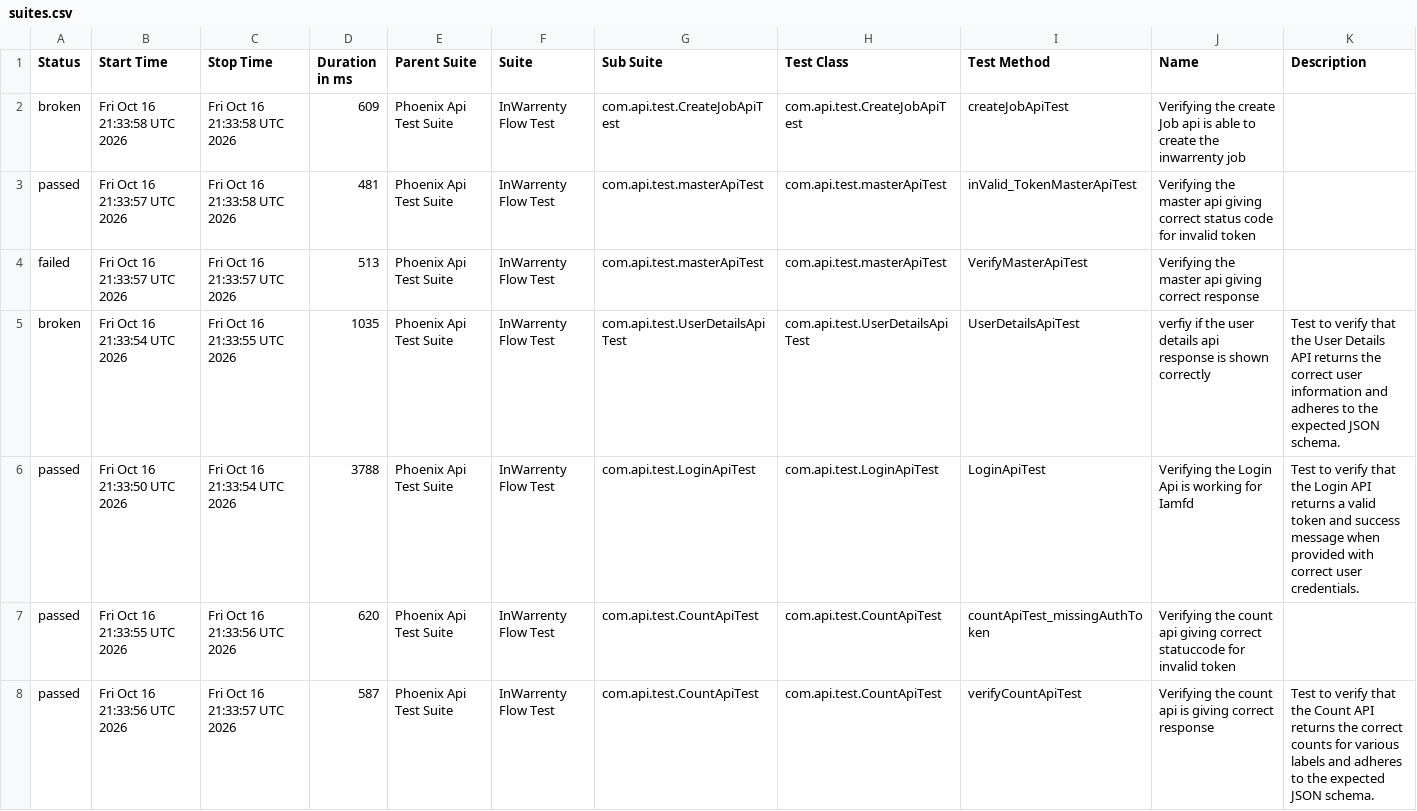
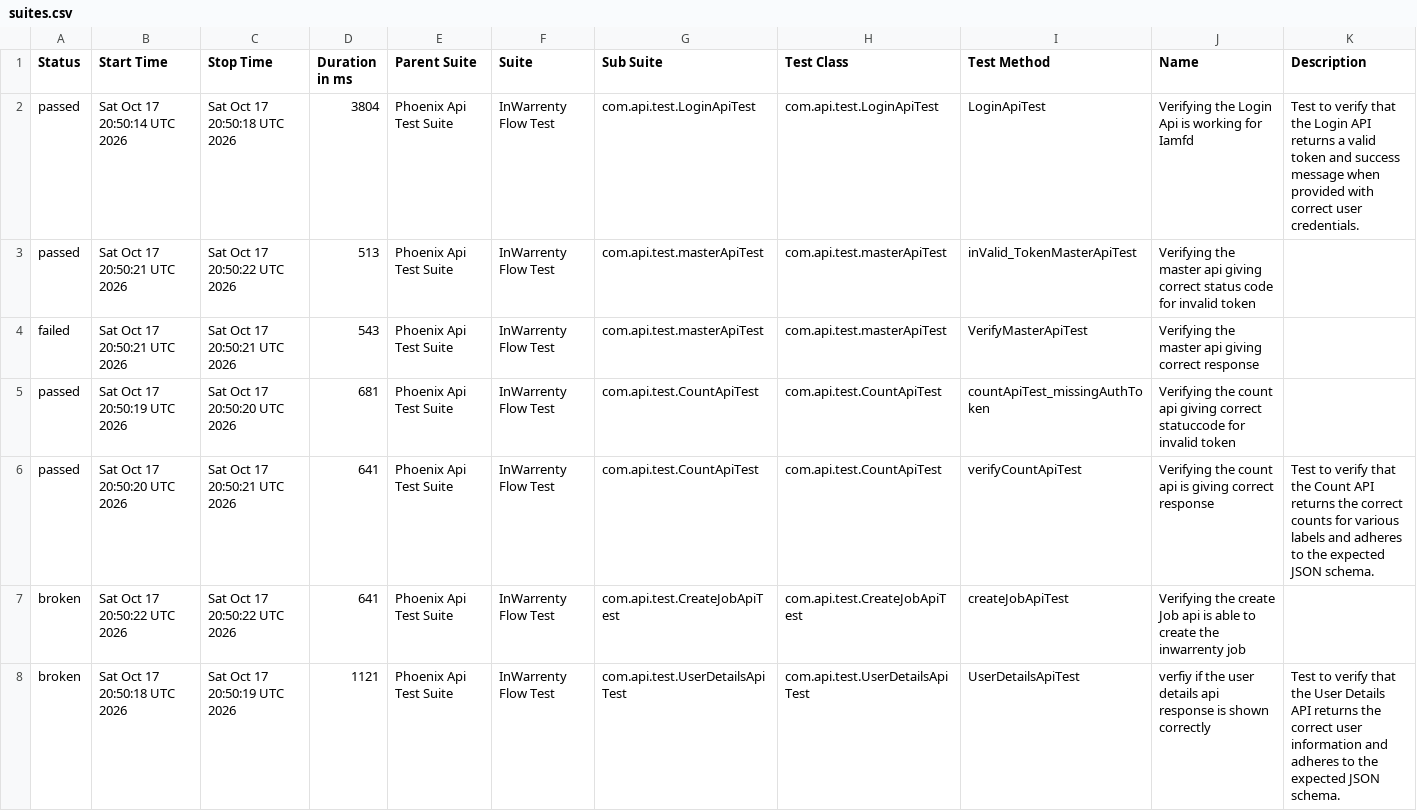
Before and after one commit to ganeshbs98/UI_APIFrameWork, a CSV file: data/suites.csv, drawn as a sheet.

```diff
--- a/data/suites.csv
+++ b/data/suites.csv
@@ -1,8 +1,8 @@
 "Status","Start Time","Stop Time","Duration in ms","Parent Suite","Suite","Sub Suite","Test Class","Test Method","Name","Description"
-"broken","Fri Oct 16 21:33:58 UTC 2026","Fri Oct 16 21:33:58 UTC 2026","609","Phoenix Api Test Suite","InWarrenty Flow Test","com.api.test.CreateJobApiTest","com.api.test.CreateJobApiTest","createJobApiTest","Verifying the create Job api is able to create the inwarrenty job",""
-"passed","Fri Oct 16 21:33:57 UTC 2026","Fri Oct 16 21:33:58 UTC 2026","481","Phoenix Api Test Suite","InWarrenty Flow Test","com.api.test.masterApiTest","com.api.test.masterApiTest","inValid_TokenMasterApiTest","Verifying the master api giving correct status code for invalid token",""
-"failed","Fri Oct 16 21:33:57 UTC 2026","Fri Oct 16 21:33:57 UTC 2026","513","Phoenix Api Test Suite","InWarrenty Flow Test","com.api.test.masterApiTest","com.api.test.masterApiTest","VerifyMasterApiTest","Verifying the master api giving correct response",""
-"broken","Fri Oct 16 21:33:54 UTC 2026","Fri Oct 16 21:33:55 UTC 2026","1035","Phoenix Api Test Suite","InWarrenty Flow Test","com.api.test.UserDetailsApiTest","com.api.test.UserDetailsApiTest","UserDetailsApiTest","verfiy if the user details api response is  shown correctly","Test to verify that the User Details API returns the correct user information and adheres to the expected JSON schema."
-"passed","Fri Oct 16 21:33:50 UTC 2026","Fri Oct 16 21:33:54 UTC 2026","3788","Phoenix Api Test Suite","InWarrenty Flow Test","com.api.test.LoginApiTest","com.api.test.LoginApiTest","LoginApiTest","Verifying the Login Api is working for Iamfd","Test to verify that the Login API returns a valid token and success message when provided with correct user credentials."
-"passed","Fri Oct 16 21:33:55 UTC 2026","Fri Oct 16 21:33:56 UTC 2026","620","Phoenix Api Test Suite","InWarrenty Flow Test","com.api.test.CountApiTest","com.api.test.CountApiTest","countApiTest_missingAuthToken","Verifying the count api giving correct statuccode for invalid token",""
-"passed","Fri Oct 16 21:33:56 UTC 2026","Fri Oct 16 21:33:57 UTC 2026","587","Phoenix Api Test Suite","InWarrenty Flow Test","com.api.test.CountApiTest","com.api.test.CountApiTest","verifyCountApiTest","Verifying the count api  is giving correct response","Test to verify that the Count API returns the correct counts for various labels and adheres to the expected JSON schema."
+"passed","Sat Oct 17 20:50:14 UTC 2026","Sat Oct 17 20:50:18 UTC 2026","3804","Phoenix Api Test Suite","InWarrenty Flow Test","com.api.test.LoginApiTest","com.api.test.LoginApiTest","LoginApiTest","Verifying the Login Api is working for Iamfd","Test to verify that the Login API returns a valid token and success message when provided with correct user credentials."
+"passed","Sat Oct 17 20:50:21 UTC 2026","Sat Oct 17 20:50:22 UTC 2026","513","Phoenix Api Test Suite","InWarrenty Flow Test","com.api.test.masterApiTest","com.api.test.masterApiTest","inValid_TokenMasterApiTest","Verifying the master api giving correct status code for invalid token",""
+"failed","Sat Oct 17 20:50:21 UTC 2026","Sat Oct 17 20:50:21 UTC 2026","543","Phoenix Api Test Suite","InWarrenty Flow Test","com.api.test.masterApiTest","com.api.test.masterApiTest","VerifyMasterApiTest","Verifying the master api giving correct response",""
+"passed","Sat Oct 17 20:50:19 UTC 2026","Sat Oct 17 20:50:20 UTC 2026","681","Phoenix Api Test Suite","InWarrenty Flow Test","com.api.test.CountApiTest","com.api.test.CountApiTest","countApiTest_missingAuthToken","Verifying the count api giving correct statuccode for invalid token",""
+"passed","Sat Oct 17 20:50:20 UTC 2026","Sat Oct 17 20:50:21 UTC 2026","641","Phoenix Api Test Suite","InWarrenty Flow Test","com.api.test.CountApiTest","com.api.test.CountApiTest","verifyCountApiTest","Verifying the count api  is giving correct response","Test to verify that the Count API returns the correct counts for various labels and adheres to the expected JSON schema."
+"broken","Sat Oct 17 20:50:22 UTC 2026","Sat Oct 17 20:50:22 UTC 2026","641","Phoenix Api Test Suite","InWarrenty Flow Test","com.api.test.CreateJobApiTest","com.api.test.CreateJobApiTest","createJobApiTest","Verifying the create Job api is able to create the inwarrenty job",""
+"broken","Sat Oct 17 20:50:18 UTC 2026","Sat Oct 17 20:50:19 UTC 2026","1121","Phoenix Api Test Suite","InWarrenty Flow Test","com.api.test.UserDetailsApiTest","com.api.test.UserDetailsApiTest","UserDetailsApiTest","verfiy if the user details api response is  shown correctly","Test to verify that the User Details API returns the correct user information and adheres to the expected JSON schema."
```
Also changed, not shown: data/behaviors.csv, 48 other files.
